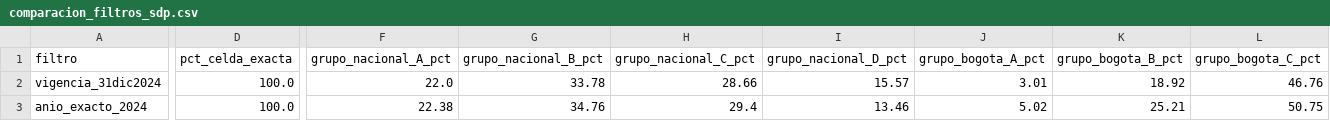
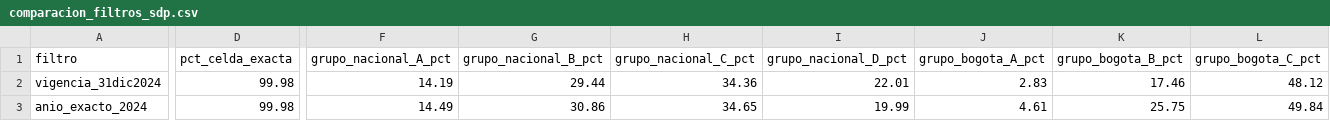
Before and after one commit to mateomarin720-maker/sisben-iv-focalizacion-causal, a CSV file: docs/reports/comparacion_filtros_sdp.csv, drawn as a sheet; only a part is shown, gaps mark what is left out; the diff covers the shown part only; the diff names each change by its address in the sheet, - before the commit and + after, or states it on an @@ line.

Commit message:
Celda del Hot-Deck con pisos y contraste con la base oficial de pobreza monetaria
La celda oficial suma el nivel de pisos homologado; la anterior queda como
sensibilidad. Se regenera el pipeline y se documentan las nuevas cifras.
La base oficial del DANE (catálogo 874) se compara hogar por hogar con la
reconstrucción: misma clasificación en el 93,9 % de los hogares.

```diff
--- a/docs/reports/comparacion_filtros_sdp.csv
+++ b/docs/reports/comparacion_filtros_sdp.csv
-D2:D3 (pct_celda_exacta): 100.0
+D2:D3 (pct_celda_exacta): 99.98
-F2 (grupo_nacional_A_pct): 22.0
+F2 (grupo_nacional_A_pct): 14.19
-G2 (grupo_nacional_B_pct): 33.78
+G2 (grupo_nacional_B_pct): 29.44
-H2 (grupo_nacional_C_pct): 28.66
+H2 (grupo_nacional_C_pct): 34.36
-I2 (grupo_nacional_D_pct): 15.57
+I2 (grupo_nacional_D_pct): 22.01
-J2 (grupo_bogota_A_pct): 3.01
+J2 (grupo_bogota_A_pct): 2.83
-K2 (grupo_bogota_B_pct): 18.92
+K2 (grupo_bogota_B_pct): 17.46
-L2 (grupo_bogota_C_pct): 46.76
+L2 (grupo_bogota_C_pct): 48.12
-F3 (grupo_nacional_A_pct): 22.38
+F3 (grupo_nacional_A_pct): 14.49
-G3 (grupo_nacional_B_pct): 34.76
+G3 (grupo_nacional_B_pct): 30.86
-H3 (grupo_nacional_C_pct): 29.4
+H3 (grupo_nacional_C_pct): 34.65
-I3 (grupo_nacional_D_pct): 13.46
+I3 (grupo_nacional_D_pct): 19.99
-J3 (grupo_bogota_A_pct): 5.02
+J3 (grupo_bogota_A_pct): 4.61
-K3 (grupo_bogota_B_pct): 25.21
+K3 (grupo_bogota_B_pct): 25.75
-L3 (grupo_bogota_C_pct): 50.75
+L3 (grupo_bogota_C_pct): 49.84
```
Also changed, not shown: 2 edited cells elsewhere in this file, 36 other files.
